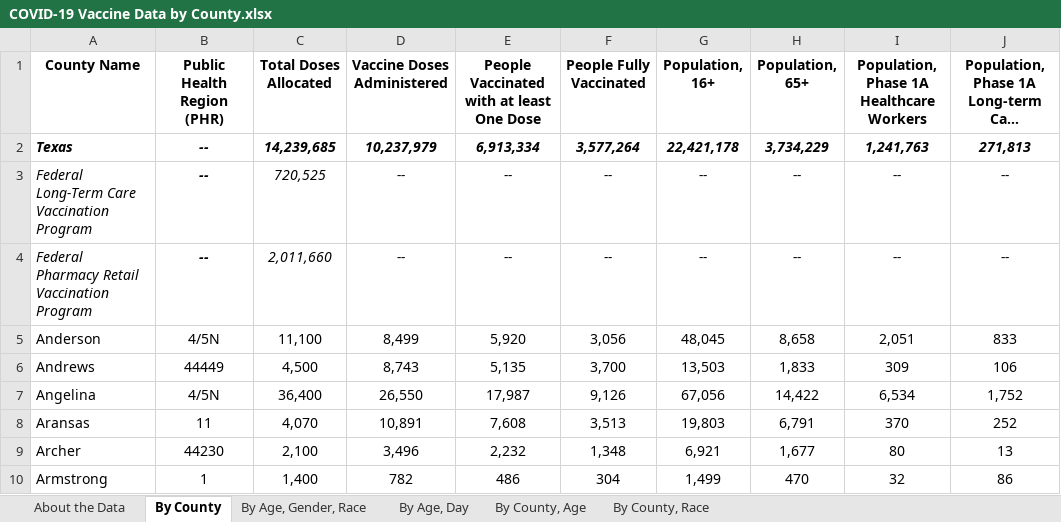
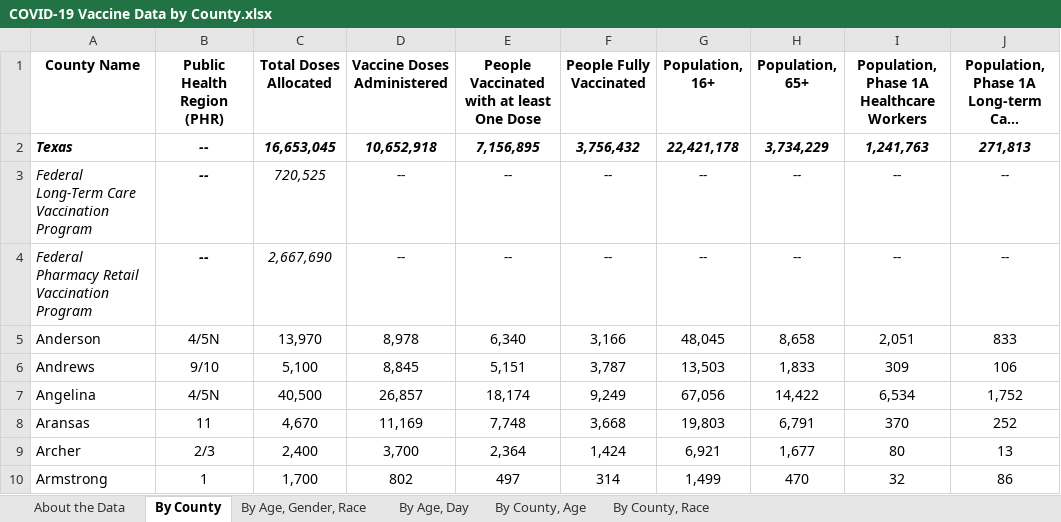
Before and after one commit to nitramssirc/CollinCountyCovidDashboard, an Excel workbook: Services/StateOfTexas/Data/COVID-19 Vaccine Data by County.xlsx, sheet By County, drawn as a sheet; only a part is shown; long unchanged cells end in …; values as stored, in another font and other column widths than the file's, no borders; the diff covers the shown part only; the diff names each change by its address in the sheet, - before the commit and + after, or states it on an @@ line.

```diff
--- a/Services/StateOfTexas/Data/COVID-19 Vaccine Data by County.xlsx (sheet By County)
+++ b/Services/StateOfTexas/Data/COVID-19 Vaccine Data by County.xlsx (sheet By County)
-C2 (Total Doses Allocated): 14,239,685
+C2 (Total Doses Allocated): 16,653,045
-D2 (Vaccine Doses Administered): 10,237,979
+D2 (Vaccine Doses Administered): 10,652,918
-E2: 6,913,334
+E2: 7,156,895
-F2 (People Fully Vaccinated): 3,577,264
+F2 (People Fully Vaccinated): 3,756,432
-C4 (Total Doses Allocated): 2,011,660
+C4 (Total Doses Allocated): 2,667,690
-C5 (Total Doses Allocated): 11,100
+C5 (Total Doses Allocated): 13,970
-D5 (Vaccine Doses Administered): 8,499
+D5 (Vaccine Doses Administered): 8,978
-E5: 5,920
+E5: 6,340
-F5 (People Fully Vaccinated): 3,056
+F5 (People Fully Vaccinated): 3,166
-B6 (Public Health Region (PHR)): 44449
+B6 (Public Health Region (PHR)): 9/10
-C6 (Total Doses Allocated): 4,500
+C6 (Total Doses Allocated): 5,100
-D6 (Vaccine Doses Administered): 8,743
+D6 (Vaccine Doses Administered): 8,845
-E6: 5,135
+E6: 5,151
-F6 (People Fully Vaccinated): 3,700
+F6 (People Fully Vaccinated): 3,787
-C7 (Total Doses Allocated): 36,400
+C7 (Total Doses Allocated): 40,500
-D7 (Vaccine Doses Administered): 26,550
+D7 (Vaccine Doses Administered): 26,857
-E7: 17,987
+E7: 18,174
-F7 (People Fully Vaccinated): 9,126
+F7 (People Fully Vaccinated): 9,249
-C8 (Total Doses Allocated): 4,070
+C8 (Total Doses Allocated): 4,670
-D8 (Vaccine Doses Administered): 10,891
+D8 (Vaccine Doses Administered): 11,169
-E8: 7,608
+E8: 7,748
-F8 (People Fully Vaccinated): 3,513
+F8 (People Fully Vaccinated): 3,668
-B9 (Public Health Region (PHR)): 44230
+B9 (Public Health Region (PHR)): 2/3
-C9 (Total Doses Allocated): 2,100
+C9 (Total Doses Allocated): 2,400
-D9 (Vaccine Doses Administered): 3,496
+D9 (Vaccine Doses Administered): 3,700
-E9: 2,232
+E9: 2,364
-F9 (People Fully Vaccinated): 1,348
+F9 (People Fully Vaccinated): 1,424
-C10 (Total Doses Allocated): 1,400
+C10 (Total Doses Allocated): 1,700
-D10 (Vaccine Doses Administered): 782
+D10 (Vaccine Doses Administered): 802
-E10: 486
+E10: 497
-F10 (People Fully Vaccinated): 304
+F10 (People Fully Vaccinated): 314
```
Also changed, not shown: 1054 edited cells elsewhere in this sheet, sheet By County, Age, sheet By County, Race, sheet By Age, Day, sheet By Age, Gender, Race, sheet About the Data, Services/StateOfTexas/Data/CombinedHospitalDataoverTimebyTSARegion.xlsx, Services/StateOfTexas/Data/CumulativeTestsOverTimeByCounty.xlsx, 19 other files.
